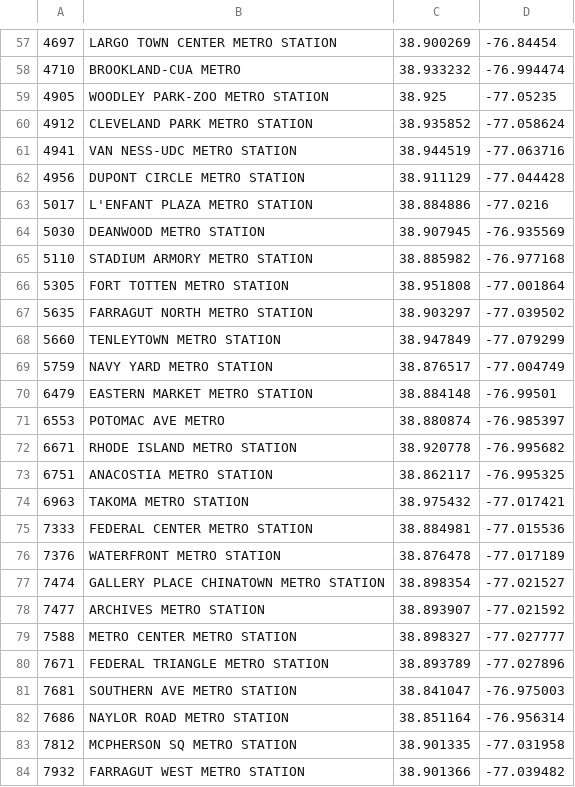
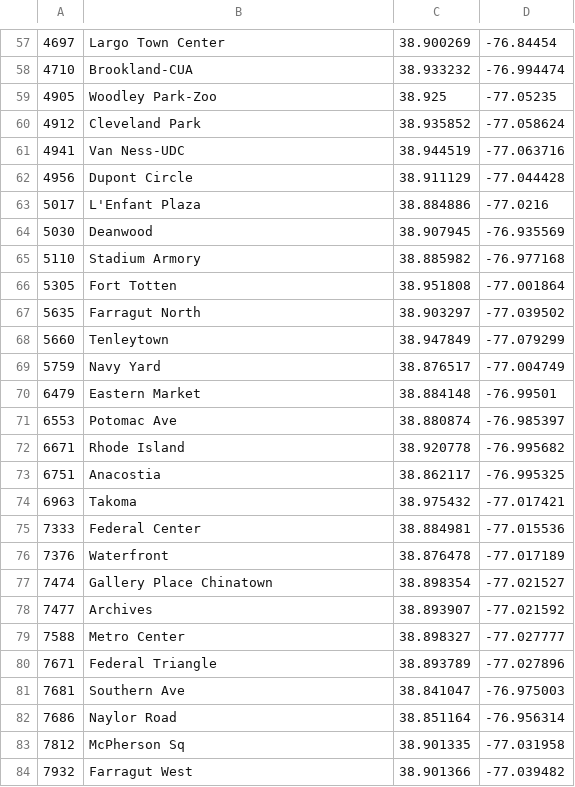
Before and after one commit to tyleragreen/gtfs-graph, a CSV file: data/wmata/stops.csv, drawn as a sheet; only a part is shown, gaps mark what is left out; the diff covers the shown part only.

Commit message:
Fix WMATA station names

```diff
--- a/data/wmata/stops.csv
+++ b/data/wmata/stops.csv
@@ -57,28 +57,28 @@
-4697,LARGO TOWN CENTER METRO STATION,38.900269,-76.84454
-4710,BROOKLAND-CUA METRO,38.933232,-76.994474
-4905,WOODLEY PARK-ZOO METRO STATION,38.925,-77.05235
-4912,CLEVELAND PARK METRO STATION,38.935852,-77.058624
-4941,VAN NESS-UDC METRO STATION,38.944519,-77.063716
-4956,DUPONT CIRCLE METRO STATION,38.911129,-77.044428
-5017,L'ENFANT PLAZA METRO STATION,38.884886,-77.0216
-5030,DEANWOOD METRO STATION,38.907945,-76.935569
-5110,STADIUM ARMORY METRO STATION,38.885982,-76.977168
-5305,FORT TOTTEN METRO STATION,38.951808,-77.001864
-5635,FARRAGUT NORTH METRO STATION,38.903297,-77.039502
-5660,TENLEYTOWN METRO STATION,38.947849,-77.079299
-5759,NAVY YARD METRO STATION,38.876517,-77.004749
-6479,EASTERN MARKET METRO STATION,38.884148,-76.99501
-6553,POTOMAC AVE METRO,38.880874,-76.985397
-6671,RHODE ISLAND METRO STATION,38.920778,-76.995682
-6751,ANACOSTIA METRO STATION,38.862117,-76.995325
-6963,TAKOMA METRO STATION,38.975432,-77.017421
-7333,FEDERAL CENTER METRO STATION,38.884981,-77.015536
-7376,WATERFRONT METRO STATION,38.876478,-77.017189
-7474,GALLERY PLACE CHINATOWN METRO STATION,38.898354,-77.021527
-7477,ARCHIVES METRO STATION,38.893907,-77.021592
-7588,METRO CENTER METRO STATION,38.898327,-77.027777
-7671,FEDERAL TRIANGLE METRO STATION,38.893789,-77.027896
-7681,SOUTHERN AVE METRO STATION,38.841047,-76.975003
-7686,NAYLOR ROAD METRO STATION,38.851164,-76.956314
-7812,MCPHERSON SQ METRO STATION,38.901335,-77.031958
-7932,FARRAGUT WEST METRO STATION,38.901366,-77.039482
+4697,Largo Town Center,38.900269,-76.84454
+4710,Brookland-CUA,38.933232,-76.994474
+4905,Woodley Park-Zoo,38.925,-77.05235
+4912,Cleveland Park,38.935852,-77.058624
+4941,Van Ness-UDC,38.944519,-77.063716
+4956,Dupont Circle,38.911129,-77.044428
+5017,L'Enfant Plaza,38.884886,-77.0216
+5030,Deanwood,38.907945,-76.935569
+5110,Stadium Armory,38.885982,-76.977168
+5305,Fort Totten,38.951808,-77.001864
+5635,Farragut North,38.903297,-77.039502
+5660,Tenleytown,38.947849,-77.079299
+5759,Navy Yard,38.876517,-77.004749
+6479,Eastern Market,38.884148,-76.99501
+6553,Potomac Ave,38.880874,-76.985397
+6671,Rhode Island,38.920778,-76.995682
+6751,Anacostia,38.862117,-76.995325
+6963,Takoma,38.975432,-77.017421
+7333,Federal Center,38.884981,-77.015536
+7376,Waterfront,38.876478,-77.017189
+7474,Gallery Place Chinatown,38.898354,-77.021527
+7477,Archives,38.893907,-77.021592
+7588,Metro Center,38.898327,-77.027777
+7671,Federal Triangle,38.893789,-77.027896
+7681,Southern Ave,38.841047,-76.975003
+7686,Naylor Road,38.851164,-76.956314
+7812,McPherson Sq,38.901335,-77.031958
+7932,Farragut West,38.901366,-77.039482
```
Also changed, not shown: 63 edited cells elsewhere in this file.
